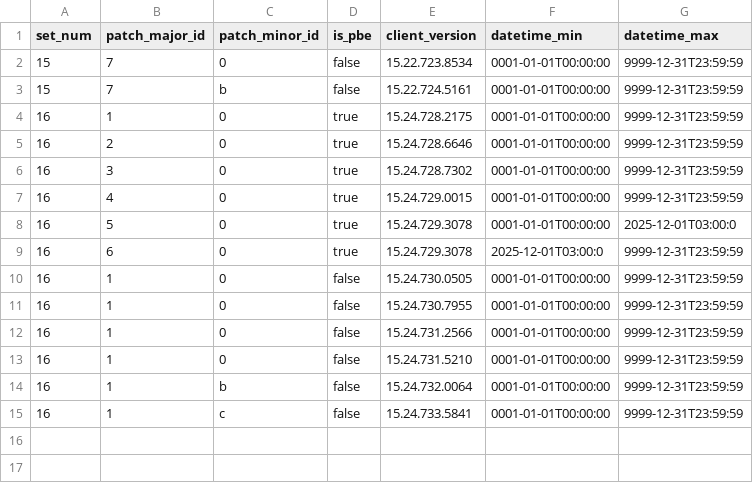
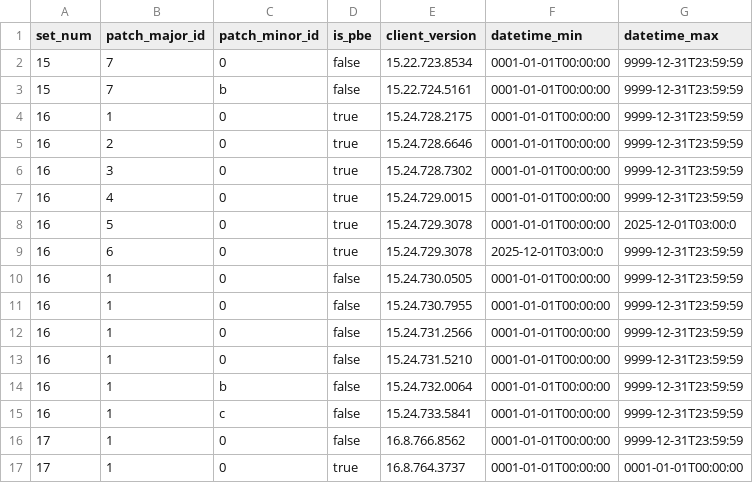
Before and after one commit to ColleenN/tft_data_transform, a CSV file: seeds/seed_patch_map.csv, drawn as a sheet; the diff names each change by its address in the sheet, - before the commit and + after, or states it on an @@ line.

```diff
--- a/seeds/seed_patch_map.csv
+++ b/seeds/seed_patch_map.csv
+row 16: 17 | 1 | 0 | false | 16.8.766.8562 | 0001-01-01T00:00:00 | 9999-12-31T23:59:59
+row 17: 17 | 1 | 0 | true | 16.8.764.3737 | 0001-01-01T00:00:00 | 0001-01-01T00:00:00
```
Also changed, not shown: seeds/seed_items.csv, seeds/seed_unit_innate_traits.csv, 4 other files.
